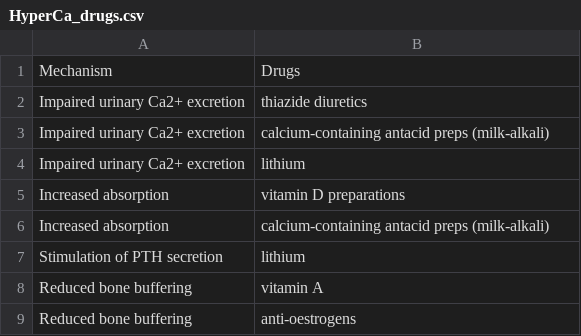
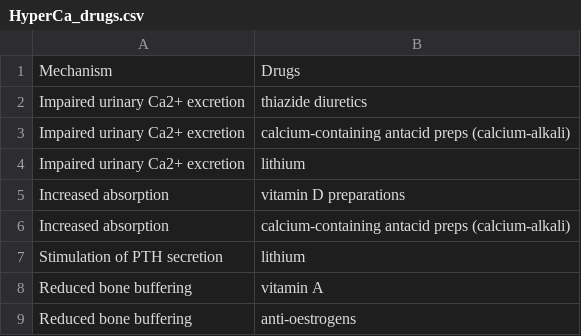
Before and after one commit to robertwhunter/nephromaths, a CSV file: tables/HyperCa_drugs.csv, drawn as a sheet.

Commit message:
Minor updates to calcium chapter.

```diff
--- a/tables/HyperCa_drugs.csv
+++ b/tables/HyperCa_drugs.csv
@@ -2,6 +2,6 @@
 Impaired urinary Ca2+ excretion,thiazide diuretics
-Impaired urinary Ca2+ excretion,calcium-containing antacid preps (milk-alkali)
+Impaired urinary Ca2+ excretion,calcium-containing antacid preps (calcium-alkali)
 Impaired urinary Ca2+ excretion,lithium
 Increased absorption,vitamin D preparations
-Increased absorption,calcium-containing antacid preps (milk-alkali)
+Increased absorption,calcium-containing antacid preps (calcium-alkali)
 Stimulation of PTH secretion,lithium
```
Also changed, not shown: 39 other files.
